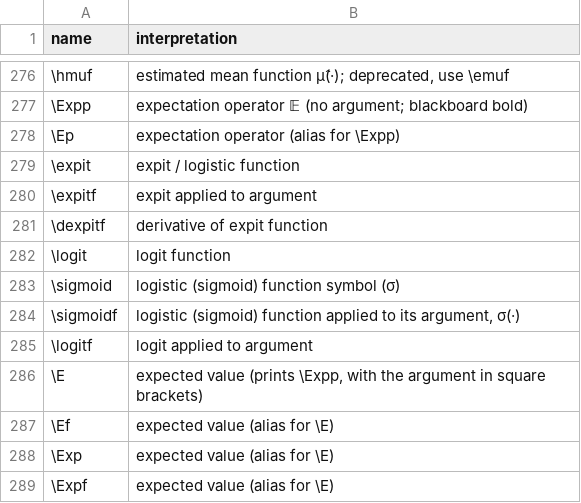
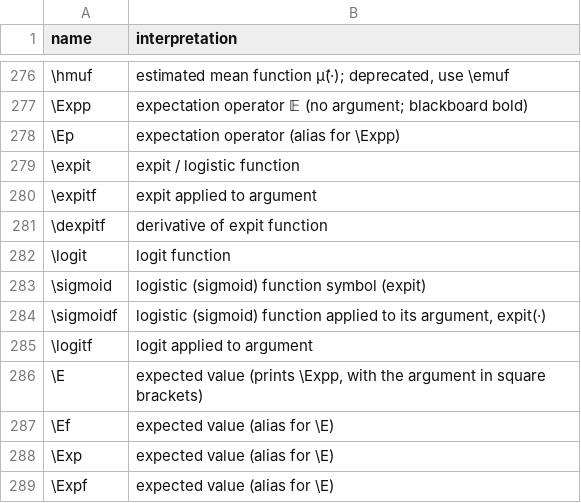
Before and after one commit to Morrison-Lab/macros, a TSV file: interpretations.tsv, drawn as a sheet; only a part is shown, gaps mark what is left out.

```diff
--- a/interpretations.tsv
+++ b/interpretations.tsv
@@ -282,4 +282,4 @@ name	interpretation
 \logit	logit function
-\sigmoid	logistic (sigmoid) function symbol (σ)
-\sigmoidf	logistic (sigmoid) function applied to its argument, σ(·)
+\sigmoid	logistic (sigmoid) function symbol (expit)
+\sigmoidf	logistic (sigmoid) function applied to its argument, expit(·)
 \logitf	logit applied to argument
```
Also changed, not shown: data/symbols-used.csv, 2 other files.
